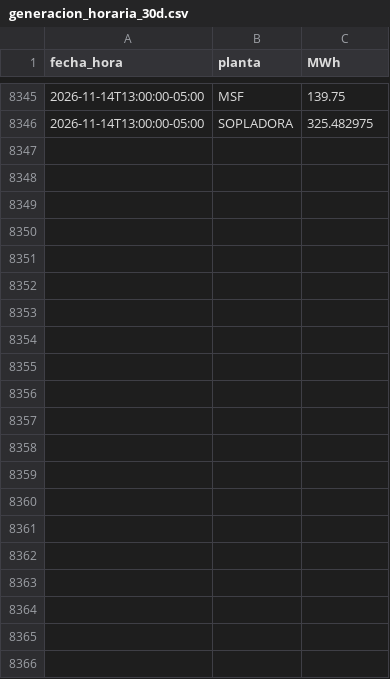
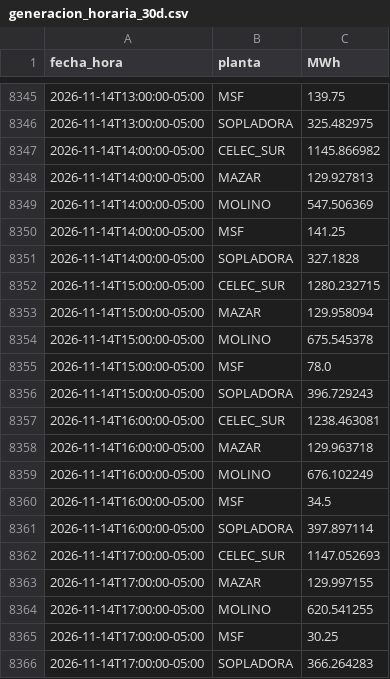
Before and after one commit to screspo111-sys/Energ-a_SC, a CSV file: dashboard/generacion_horaria_30d.csv, drawn as a sheet; only a part is shown, gaps mark what is left out; the diff names each change by its address in the sheet, - before the commit and + after, or states it on an @@ line.

```diff
--- a/dashboard/generacion_horaria_30d.csv
+++ b/dashboard/generacion_horaria_30d.csv
+row 8347: 2026-11-14T14:00:00-05:00 | CELEC_SUR | 1145.866982
+row 8348: 2026-11-14T14:00:00-05:00 | MAZAR | 129.927813
+row 8349: 2026-11-14T14:00:00-05:00 | MOLINO | 547.506369
+row 8350: 2026-11-14T14:00:00-05:00 | MSF | 141.25
+row 8351: 2026-11-14T14:00:00-05:00 | SOPLADORA | 327.1828
+row 8352: 2026-11-14T15:00:00-05:00 | CELEC_SUR | 1280.232715
+row 8353: 2026-11-14T15:00:00-05:00 | MAZAR | 129.958094
+row 8354: 2026-11-14T15:00:00-05:00 | MOLINO | 675.545378
+row 8355: 2026-11-14T15:00:00-05:00 | MSF | 78.0
+row 8356: 2026-11-14T15:00:00-05:00 | SOPLADORA | 396.729243
+row 8357: 2026-11-14T16:00:00-05:00 | CELEC_SUR | 1238.463081
+row 8358: 2026-11-14T16:00:00-05:00 | MAZAR | 129.963718
+row 8359: 2026-11-14T16:00:00-05:00 | MOLINO | 676.102249
+row 8360: 2026-11-14T16:00:00-05:00 | MSF | 34.5
+row 8361: 2026-11-14T16:00:00-05:00 | SOPLADORA | 397.897114
+row 8362: 2026-11-14T17:00:00-05:00 | CELEC_SUR | 1147.052693
+row 8363: 2026-11-14T17:00:00-05:00 | MAZAR | 129.997155
+row 8364: 2026-11-14T17:00:00-05:00 | MOLINO | 620.541255
+row 8365: 2026-11-14T17:00:00-05:00 | MSF | 30.25
+row 8366: 2026-11-14T17:00:00-05:00 | SOPLADORA | 366.264283
```
Also changed, not shown: dashboard/demanda_sni.csv, dashboard/estado_nacional_diario.csv, 11 other files.
